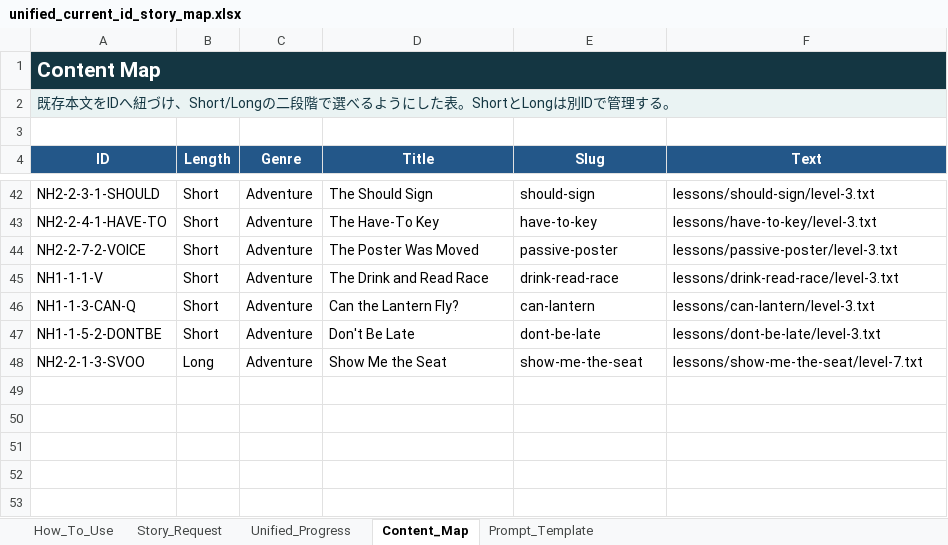
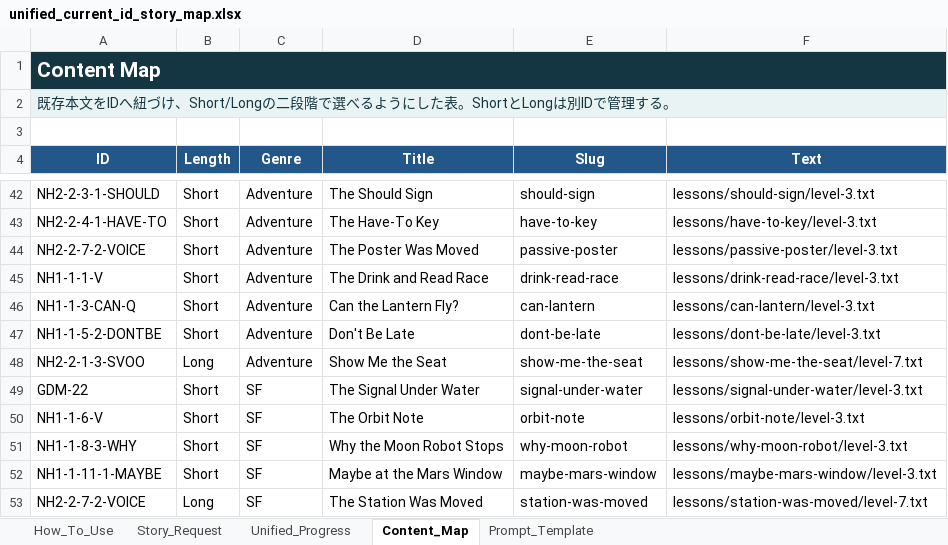
Before and after one commit to gdmeigo/reading, an Excel workbook: outputs/progress-map/unified_current_id_story_map.xlsx, sheet Content_Map, drawn as a sheet; only a part is shown, gaps mark what is left out; values as stored, in another font and other column widths than the file's, no borders; the diff names each change by its address in the sheet, - before the commit and + after, or states it on an @@ line.

```diff
--- a/outputs/progress-map/unified_current_id_story_map.xlsx (sheet Content_Map)
+++ b/outputs/progress-map/unified_current_id_story_map.xlsx (sheet Content_Map)
+row 49: GDM-22 | Short | SF | The Signal Under Water | signal-under-water | lessons/signal-under-water/level-3.txt
+row 50: NH1-1-6-V | Short | SF | The Orbit Note | orbit-note | lessons/orbit-note/level-3.txt
+row 51: NH1-1-8-3-WHY | Short | SF | Why the Moon Robot Stops | why-moon-robot | lessons/why-moon-robot/level-3.txt
+row 52: NH1-1-11-1-MAYBE | Short | SF | Maybe at the Mars Window | maybe-mars-window | lessons/maybe-mars-window/level-3.txt
+row 53: NH2-2-7-2-VOICE | Long | SF | The Station Was Moved | station-was-moved | lessons/station-was-moved/level-7.txt
```
Also changed, not shown: 13 other files.
